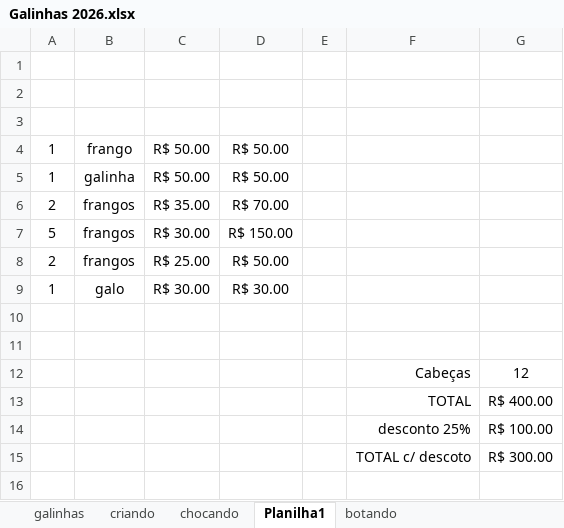
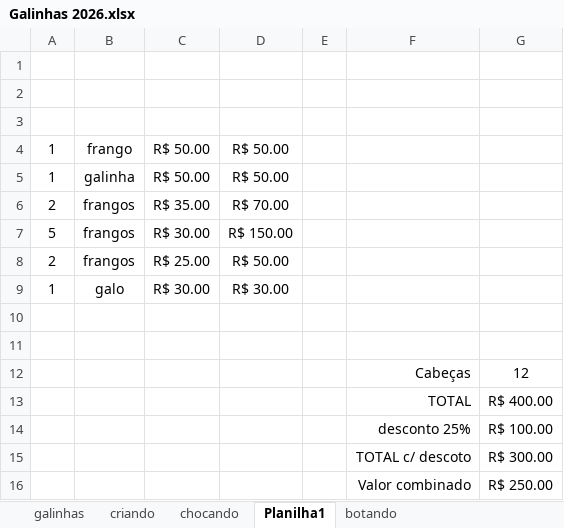
Before and after one commit to HumbertoEliaSoares01/BichosDeCasa, an Excel workbook: Galinhas/Galinhas 2026.xlsx, sheet Planilha1, drawn as a sheet; values as stored, in another font and other column widths than the file's, no borders; the diff names each change by its address in the sheet, - before the commit and + after, or states it on an @@ line.

Commit message:
Update Galinhas 2026.xlsx

```diff
--- a/Galinhas/Galinhas 2026.xlsx (sheet Planilha1)
+++ b/Galinhas/Galinhas 2026.xlsx (sheet Planilha1)
+row 16:  |  |  |  |  | Valor combinado | R$ 250.00
```
